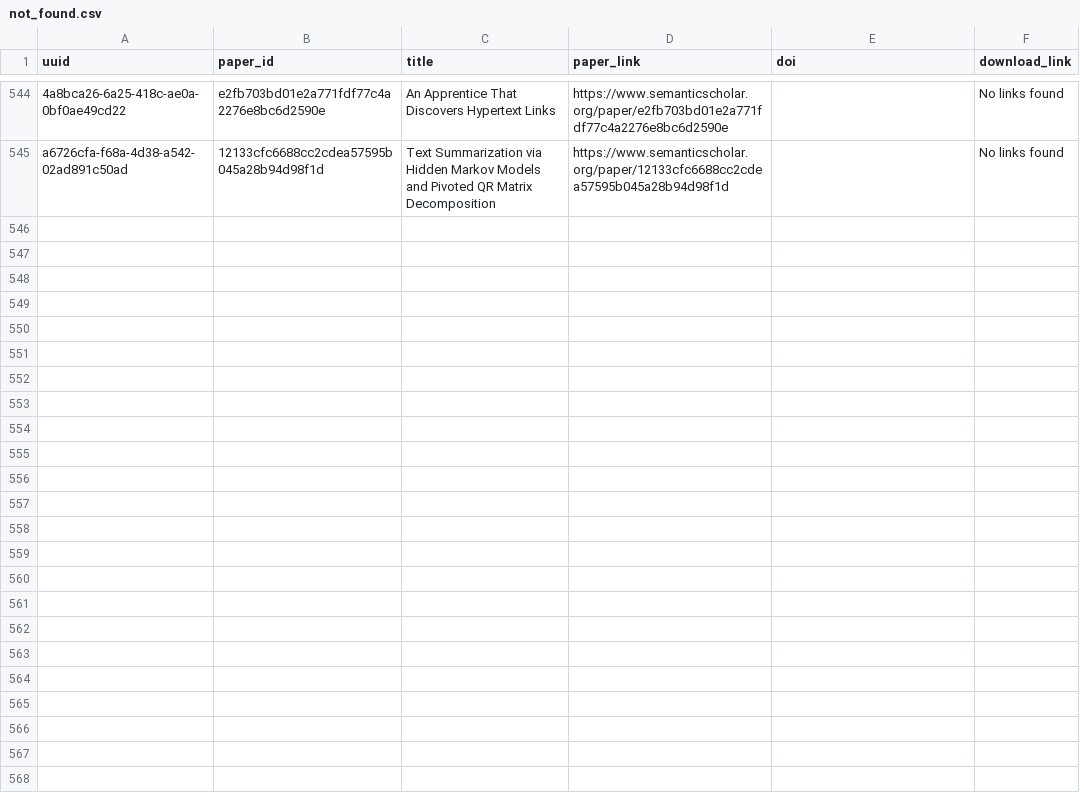
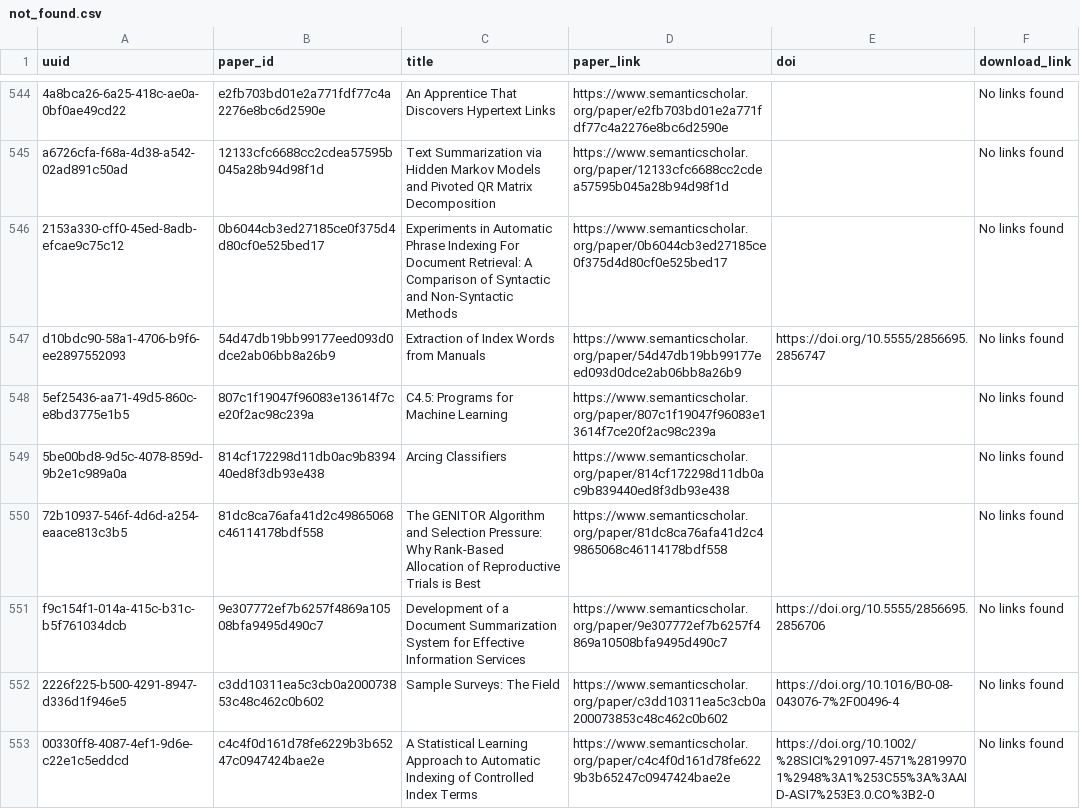
Before and after one commit to dev-SR/research-paper-downloader-pdf, a CSV file: data/info/not_found.csv, drawn as a sheet; only a part is shown, gaps mark what is left out; the diff names each change by its address in the sheet, - before the commit and + after, or states it on an @@ line.

```diff
--- a/data/info/not_found.csv
+++ b/data/info/not_found.csv
+row 546: 2153a330-cff0-45ed-8adb-efcae9c75c12 | 0b6044cb3ed27185ce0f375d4d80cf0e525bed17 | Experiments in Automatic Phrase Indexing For Document Retrieval: A Comparison of Syntactic and Non-Syntactic Methods | https://www.semanticscholar.org/paper/0b6044cb3ed27185ce0f375d4d80cf0e525bed17 |  | No links found
+row 547: d10bdc90-58a1-4706-b9f6-ee2897552093 | 54d47db19bb99177eed093d0dce2ab06bb8a26b9 | Extraction of Index Words from Manuals | https://www.semanticscholar.org/paper/54d47db19bb99177eed093d0dce2ab06bb8a26b9 | https://doi.org/10.5555/2856695.2856747 | No links found
+row 548: 5ef25436-aa71-49d5-860c-e8bd3775e1b5 | 807c1f19047f96083e13614f7ce20f2ac98c239a | C4.5: Programs for Machine Learning | https://www.semanticscholar.org/paper/807c1f19047f96083e13614f7ce20f2ac98c239a |  | No links found
+row 549: 5be00bd8-9d5c-4078-859d-9b2e1c989a0a | 814cf172298d11db0ac9b839440ed8f3db93e438 | Arcing Classifiers | https://www.semanticscholar.org/paper/814cf172298d11db0ac9b839440ed8f3db93e438 |  | No links found
+row 550: 72b10937-546f-4d6d-a254-eaace813c3b5 | 81dc8ca76afa41d2c49865068c46114178bdf558 | The GENITOR Algorithm and Selection Pressure: Why Rank-Based Allocation of Reproductive Trials is Best | https://www.semanticscholar.org/paper/81dc8ca76afa41d2c49865068c46114178bdf558 |  | No links found
+row 551: f9c154f1-014a-415c-b31c-b5f761034dcb | 9e307772ef7b6257f4869a10508bfa9495d490c7 | Development of a Document Summarization System for Effective Information Services | https://www.semanticscholar.org/paper/9e307772ef7b6257f4869a10508bfa9495d490c7 | https://doi.org/10.5555/2856695.2856706 | No links found
+row 552: 2226f225-b500-4291-8947-d336d1f946e5 | c3dd10311ea5c3cb0a200073853c48c462c0b602 | Sample Surveys: The Field | https://www.semanticscholar.org/paper/c3dd10311ea5c3cb0a200073853c48c462c0b602 | https://doi.org/10.1016/B0-08-043076-7%2F00496-4 | No links found
+row 553: 00330ff8-4087-4ef1-9d6e-c22e1c5eddcd | c4c4f0d161d78fe6229b3b65247c0947424bae2e | A Statistical Learning Approach to Automatic Indexing of Controlled Index Terms | https://www.semanticscholar.org/paper/c4c4f0d161d78fe6229b3b65247c0947424bae2e | https://doi.org/10.1002/%28SICI%291097-4571%28199701%2948%3A1%253C55%3A%3AAID-ASI7%253E3.0.CO%3B2-0 | No links found
```
Also changed, not shown: data/info/done.csv, data/info/processed.csv.
